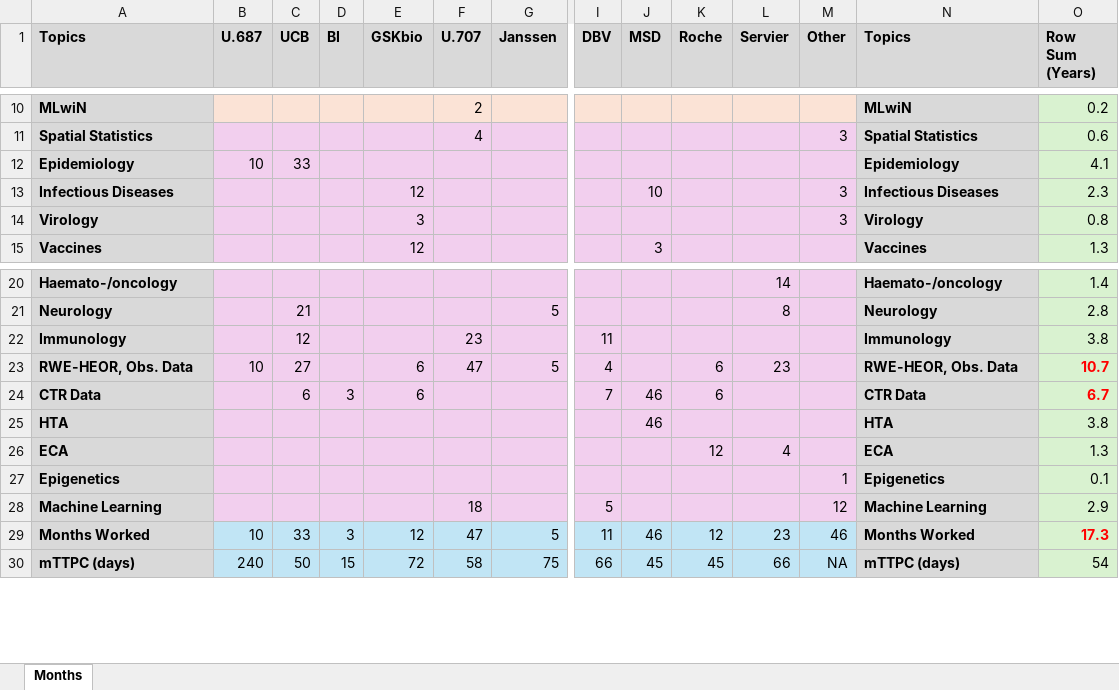
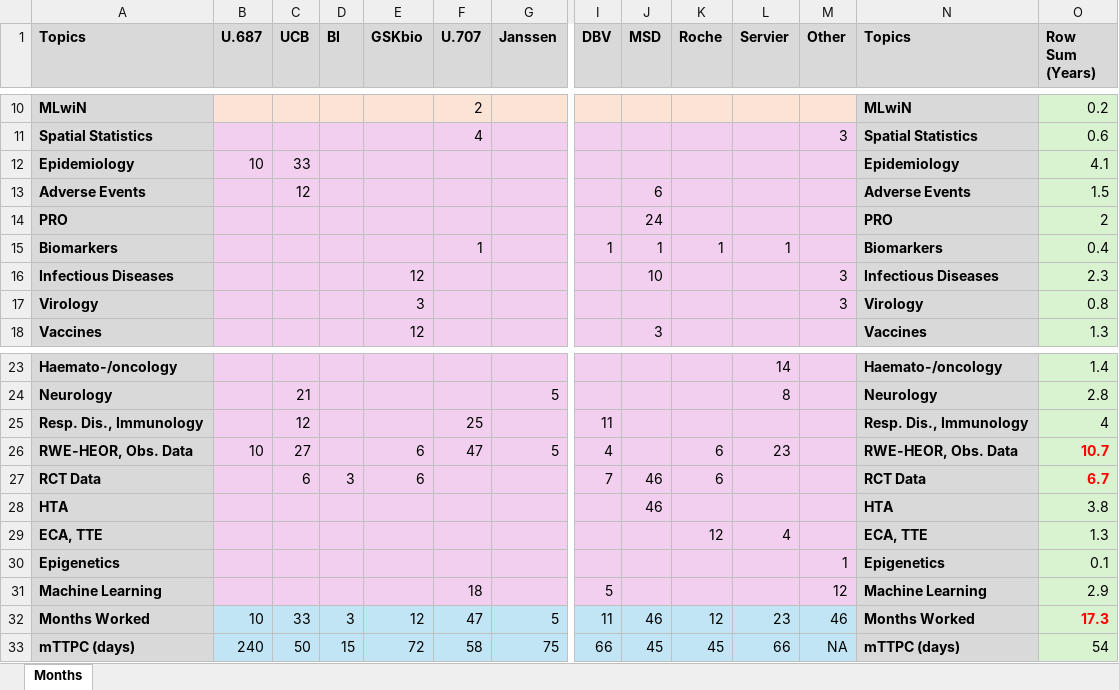
Before and after one commit to Mithua/myRepository, an Excel workbook: Matrix CV.xlsx, sheet Months, drawn as a sheet; only a part is shown, gaps mark what is left out; values as stored, in another font and other column widths than the file's, no borders; removed rows and columns are numbered as before the commit, all else as after; rows hold the shown columns only; the diff names each change by its address in the sheet, - before the commit and + after, or states it on an @@ line.

Commit message:
Add files via upload

```diff
--- a/Matrix CV.xlsx (sheet Months)
+++ b/Matrix CV.xlsx (sheet Months)
+row 13: Adverse Events |  | 12 |  |  |  |  |  | 6 |  |  |  | Adverse Events | 1.5
+row 14: PRO |  |  |  |  |  |  |  | 24 |  |  |  | PRO | 2
+row 15: Biomarkers |  |  |  |  | 1 |  | 1 | 1 | 1 | 1 |  | Biomarkers | 0.4
-row 22: Immunology |  | 12 |  |  | 23 |  | 11 |  |  |  |  | Immunology | 3.8
+row 25: Resp. Dis., Immunology |  | 12 |  |  | 25 |  | 11 |  |  |  |  | Resp. Dis., Immunology | 4
-A27 (Topics): CTR Data
+A27 (Topics): RCT Data
-N27 (Topics): CTR Data
+N27 (Topics): RCT Data
-A29 (Topics): ECA
+A29 (Topics): ECA, TTE
-N29 (Topics): ECA
+N29 (Topics): ECA, TTE
```
Also changed, not shown: formulas that keep their value.
